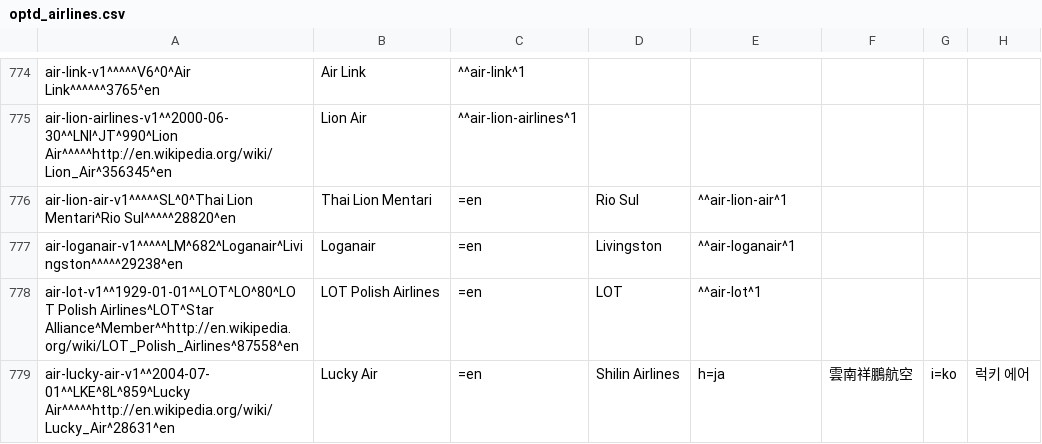
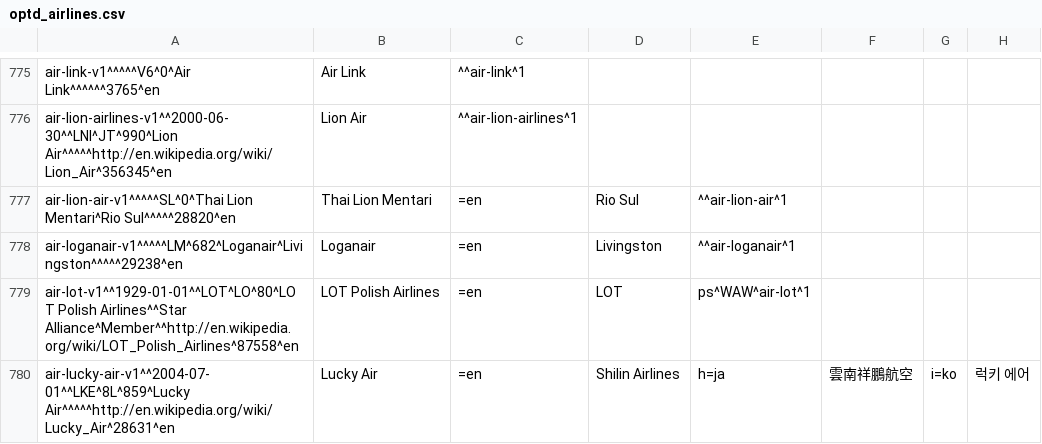
Before and after one commit to opentraveldata/geobases, a CSV file: GeoBases/DataSources/Airlines/optd_airlines.csv, drawn as a sheet; only a part is shown, gaps mark what is left out; addresses are those after the commit; the diff covers the shown part only; the diff names each change by its address in the sheet, - before the commit and + after, or states it on an @@ line.

Commit message:
Update data

```diff
--- a/GeoBases/DataSources/Airlines/optd_airlines.csv
+++ b/GeoBases/DataSources/Airlines/optd_airlines.csv
-A779: air-lot-v1^^1929-01-01^^LOT^LO^80^LOT Polish Airlines^LOT^Star Alliance^Member^^http://en.wikipedia.org/wiki/LOT_Polish_Airlines^87558^en
+A779: air-lot-v1^^1929-01-01^^LOT^LO^80^LOT Polish Airlines^^Star Alliance^Member^^http://en.wikipedia.org/wiki/LOT_Polish_Airlines^87558^en
-E779: ^^air-lot^1
+E779: ps^WAW^air-lot^1
```
Also changed, not shown: 4 added rows, 3 removed rows and 27 edited cells elsewhere in this file, GeoBases/DataSources/Por/Optd/optd_por_no_longer_valid.csv, 3 other files.
